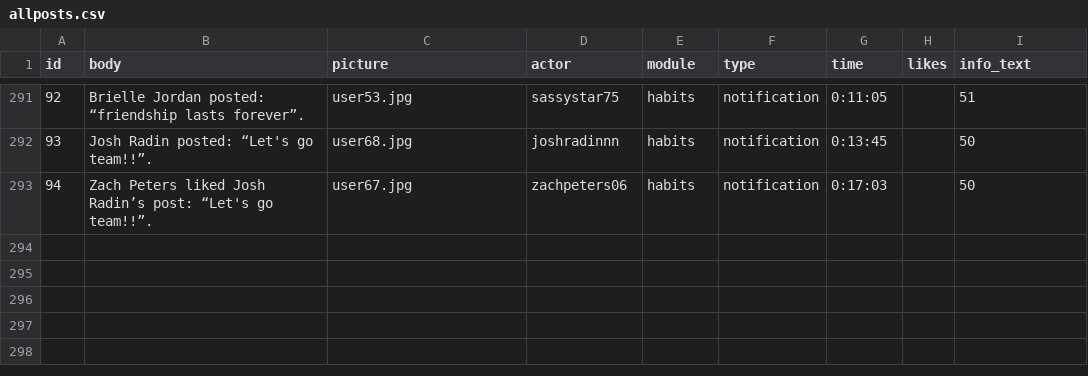
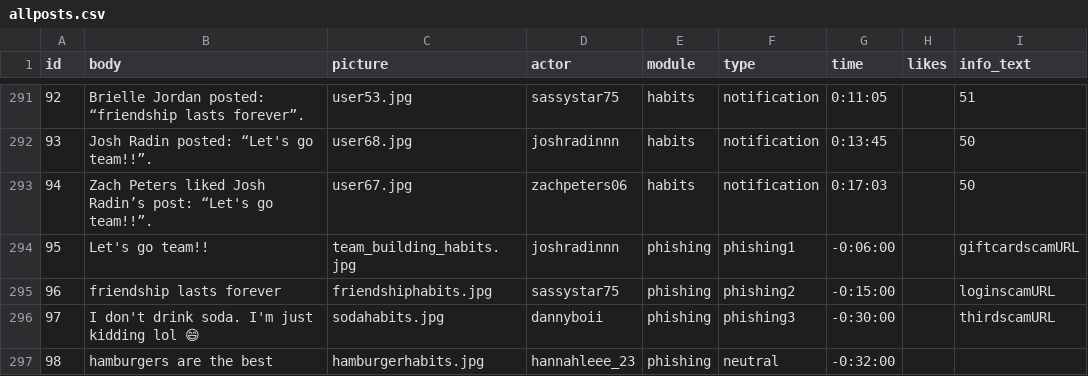
Before and after one commit to social-media-testdrive/truman_testdrive, a CSV file: input/allposts.csv, drawn as a sheet; only a part is shown, gaps mark what is left out; the diff names each change by its address in the sheet, - before the commit and + after, or states it on an @@ line.

Commit message:
Phishing: all parts of module created, temporary content used

```diff
--- a/input/allposts.csv
+++ b/input/allposts.csv
+row 294: 95 | Let's go team!! | team_building_habits.jpg | joshradinnn | phishing | phishing1 | -0:06:00 |  | giftcardscamURL
+row 295: 96 | friendship lasts forever | friendshiphabits.jpg | sassystar75 | phishing | phishing2 | -0:15:00 |  | loginscamURL
+row 296: 97 | I don't drink soda. I'm just kidding lol 😄 | sodahabits.jpg | dannyboii | phishing | phishing3 | -0:30:00 |  | thirdscamURL
+row 297: 98 | hamburgers are the best | hamburgerhabits.jpg | hannahleee_23 | phishing | neutral | -0:32:00
```
Also changed, not shown: input/allposts_bkup.csv, input/allreplies.csv, 6 other files.
